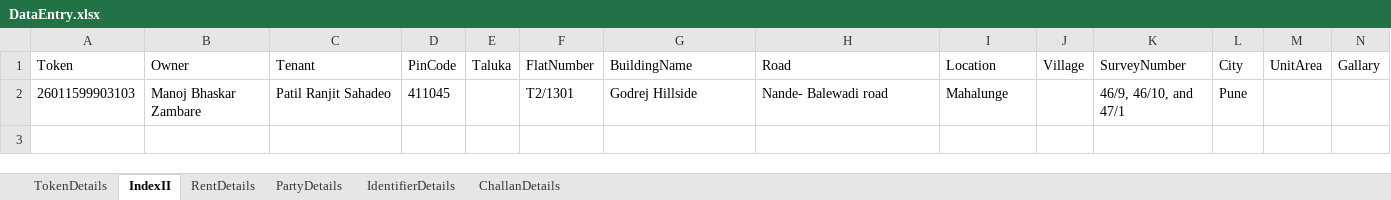
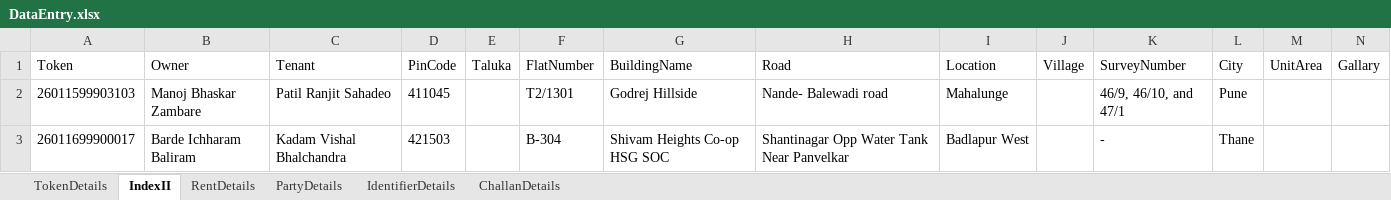
Before and after one commit to laxman-deokate-inferenz/UiPathAutomation, an Excel workbook: DataEntry/Data/Documents/DataEntry.xlsx, sheet IndexII, drawn as a sheet; only a part is shown; values as stored, in another font and other column widths than the file's, no borders; rows hold the shown columns only; the diff names each change by its address in the sheet, - before the commit and + after, or states it on an @@ line.

```diff
--- a/DataEntry/Data/Documents/DataEntry.xlsx (sheet IndexII)
+++ b/DataEntry/Data/Documents/DataEntry.xlsx (sheet IndexII)
+row 3: 26011699900017 | Barde Ichharam Baliram | Kadam Vishal Bhalchandra | 421503 |  | B-304 | Shivam Heights Co-op HSG SOC | Shantinagar Opp Water Tank Near Panvelkar | Badlapur West |  | - | Thane
```
Also changed, not shown: sheet RentDetails, sheet TokenDetails, sheet IdentifierDetails, DataEntry/Data/Documents/Config.xlsx, 43 other files.
